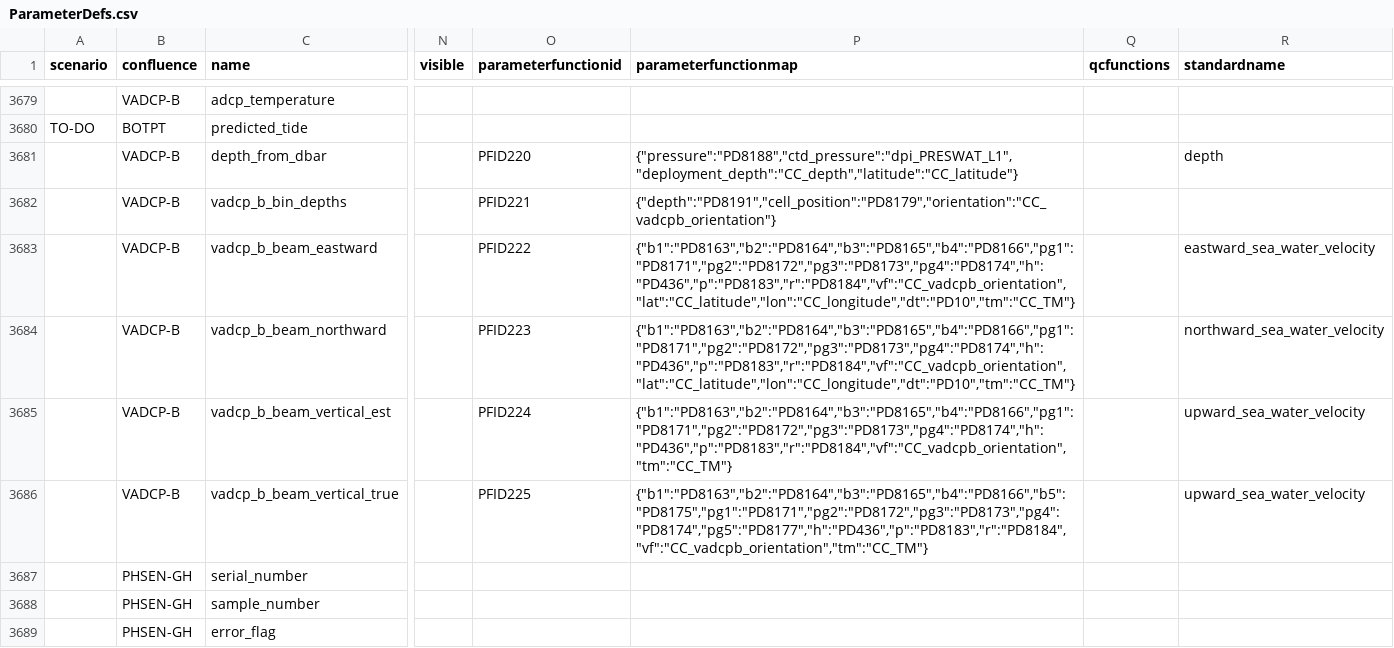
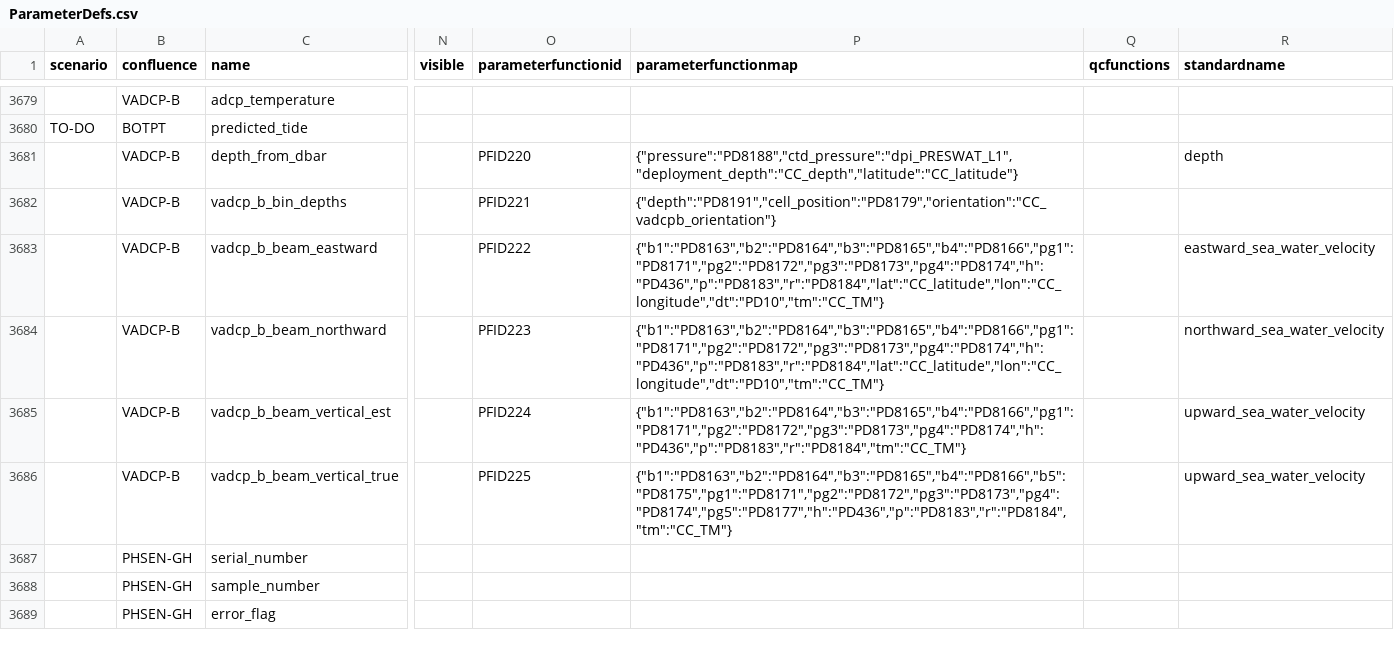
Before and after one commit to oceanobservatories/preload-database, a CSV file: csv/ParameterDefs.csv, drawn as a sheet; only a part is shown, gaps mark what is left out; the diff names each change by its address in the sheet, - before the commit and + after, or states it on an @@ line.

Commit message:
Removes orientation cc from VADCP-B beam functions. (#150)

```diff
--- a/csv/ParameterDefs.csv
+++ b/csv/ParameterDefs.csv
-P3683:P3684 (parameterfunctionmap): {"b1":"PD8163","b2":"PD8164","b3":"PD8165","b4":"PD8166","pg1":"PD8171","pg2":"PD8172","pg3":"PD8173","pg4":"PD8174","h":"PD436","p":"PD8183","r":"PD8184","vf":"CC_vadcpb_orientation","lat":"CC_latitude","lon":"CC_longitude","dt":"PD10","tm":"CC_TM"}
+P3683:P3684 (parameterfunctionmap): {"b1":"PD8163","b2":"PD8164","b3":"PD8165","b4":"PD8166","pg1":"PD8171","pg2":"PD8172","pg3":"PD8173","pg4":"PD8174","h":"PD436","p":"PD8183","r":"PD8184","lat":"CC_latitude","lon":"CC_longitude","dt":"PD10","tm":"CC_TM"}
-P3685 (parameterfunctionmap): {"b1":"PD8163","b2":"PD8164","b3":"PD8165","b4":"PD8166","pg1":"PD8171","pg2":"PD8172","pg3":"PD8173","pg4":"PD8174","h":"PD436","p":"PD8183","r":"PD8184","vf":"CC_vadcpb_orientation","tm":"CC_TM"}
+P3685 (parameterfunctionmap): {"b1":"PD8163","b2":"PD8164","b3":"PD8165","b4":"PD8166","pg1":"PD8171","pg2":"PD8172","pg3":"PD8173","pg4":"PD8174","h":"PD436","p":"PD8183","r":"PD8184","tm":"CC_TM"}
-P3686 (parameterfunctionmap): {"b1":"PD8163","b2":"PD8164","b3":"PD8165","b4":"PD8166","b5":"PD8175","pg1":"PD8171","pg2":"PD8172","pg3":"PD8173","pg4":"PD8174","pg5":"PD8177","h":"PD436","p":"PD8183","r":"PD8184","vf":"CC_vadcpb_orientation","tm":"CC_TM"}
+P3686 (parameterfunctionmap): {"b1":"PD8163","b2":"PD8164","b3":"PD8165","b4":"PD8166","b5":"PD8175","pg1":"PD8171","pg2":"PD8172","pg3":"PD8173","pg4":"PD8174","pg5":"PD8177","h":"PD436","p":"PD8183","r":"PD8184","tm":"CC_TM"}
```
Also changed, not shown: csv/ParameterFunctions.csv.
